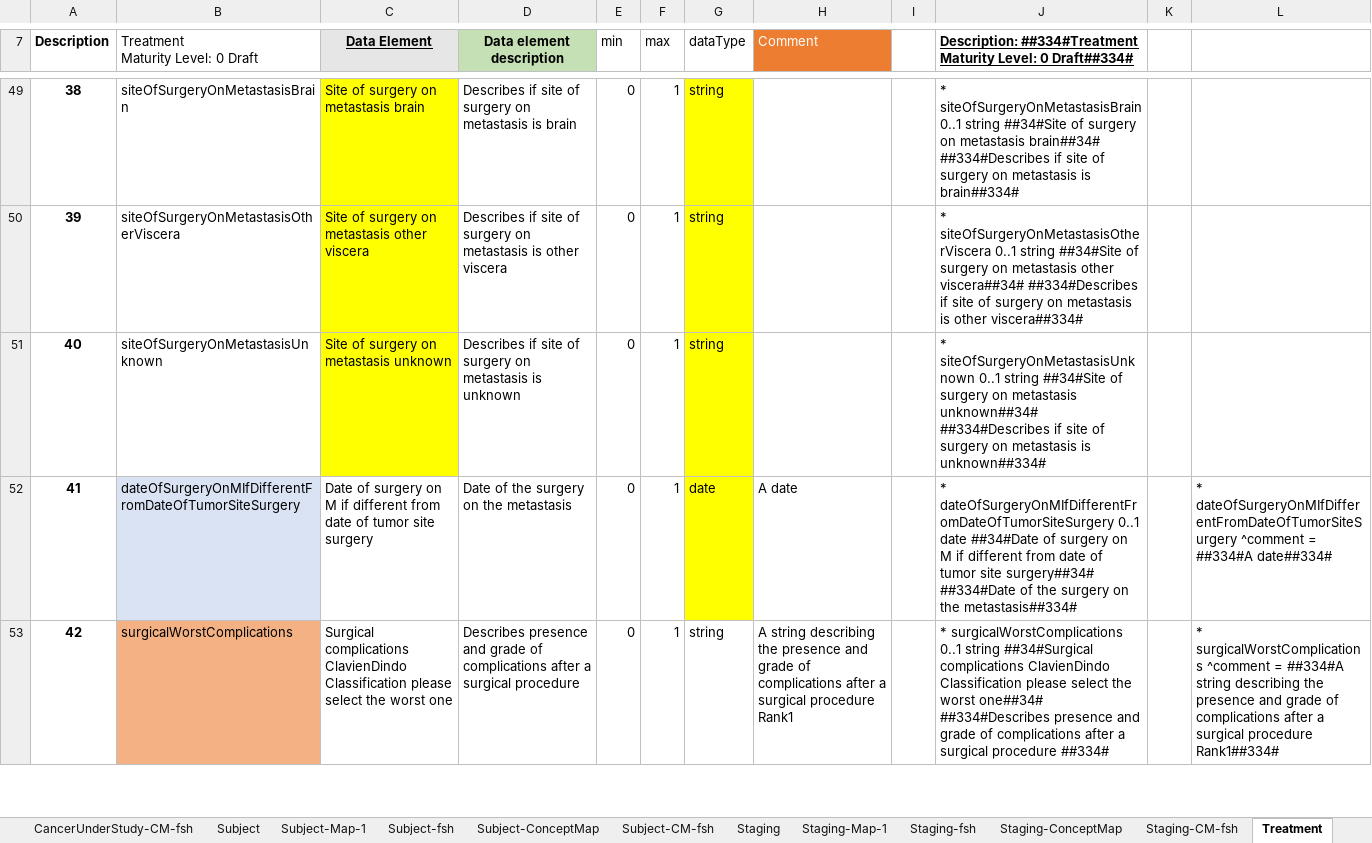
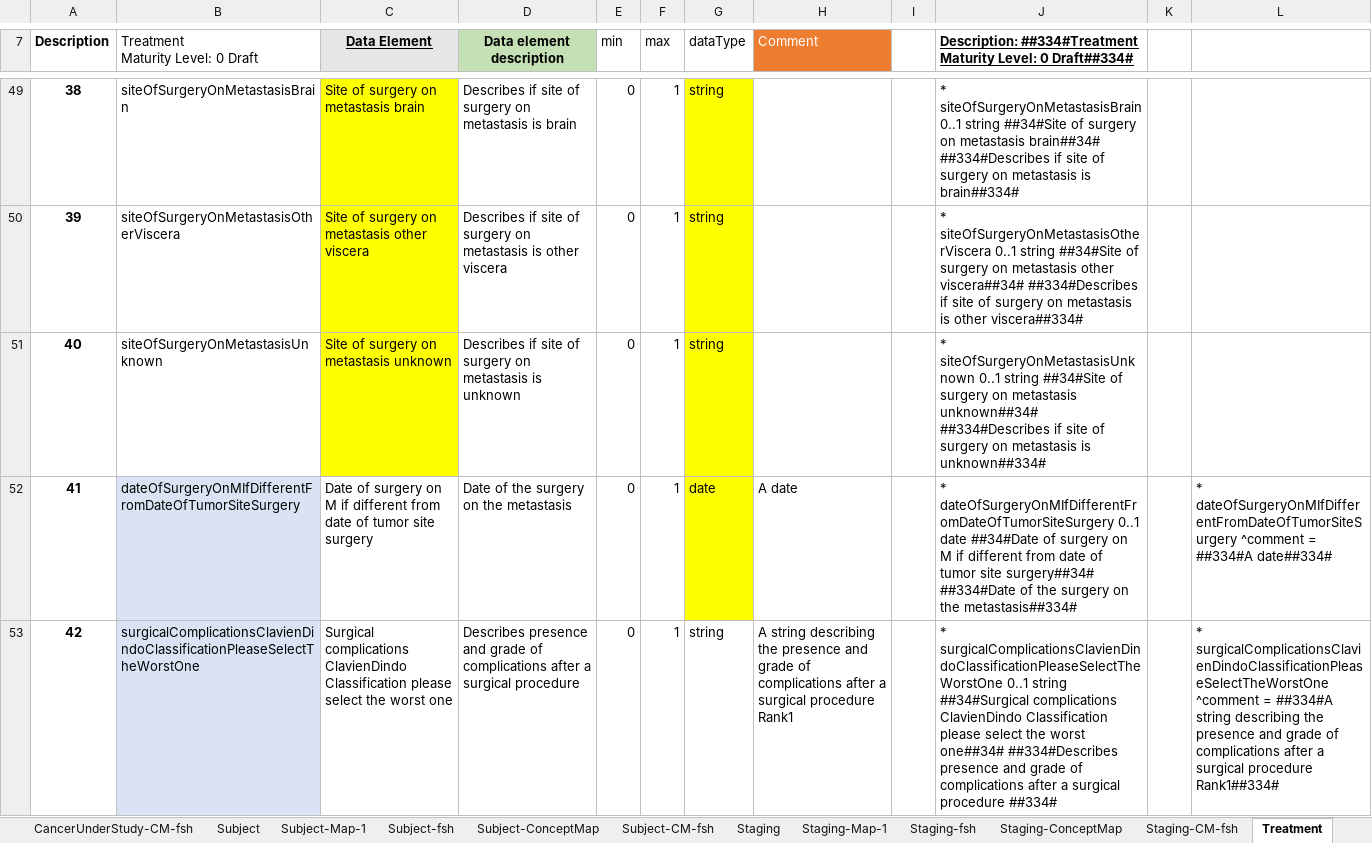
Before and after one commit to hl7-eu/idea4rc, an Excel workbook: src-models/idea4rc-model-maps.xlsm, sheet Treatment, drawn as a sheet; only a part is shown, gaps mark what is left out; values as stored, in another font and other column widths than the file's, no borders; the diff covers the shown part only; the diff names each change by its address in the sheet, - before the commit and + after, or states it on an @@ line.

```diff
--- a/src-models/idea4rc-model-maps.xlsm (sheet Treatment)
+++ b/src-models/idea4rc-model-maps.xlsm (sheet Treatment)
-B53: surgicalWorstComplications
+B53: surgicalComplicationsClavienDindoClassificationPleaseSelectTheWorstOne
-B53 fill: #F4B183
+B53 fill: #DAE3F3
-J53: * surgicalWorstComplications 0..1 string…
+J53: * surgicalComplicationsClavienDindoClassificationPleaseSelectTheWorstOne 0..1 string…
-L53: * surgicalWorstComplications ^comment =…
+L53: * surgicalComplicationsClavienDindoClassificationPleaseSelectTheWorstOne ^comment =…
```
Also changed, not shown: 7 edited cells and cell formats elsewhere in this sheet, sheet Treatment-Map-1, sheet Treatment-fsh, 8 other files.
